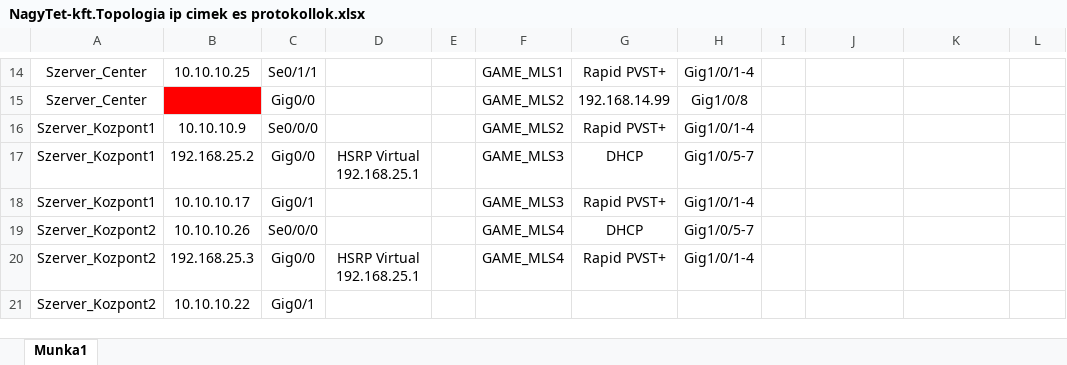
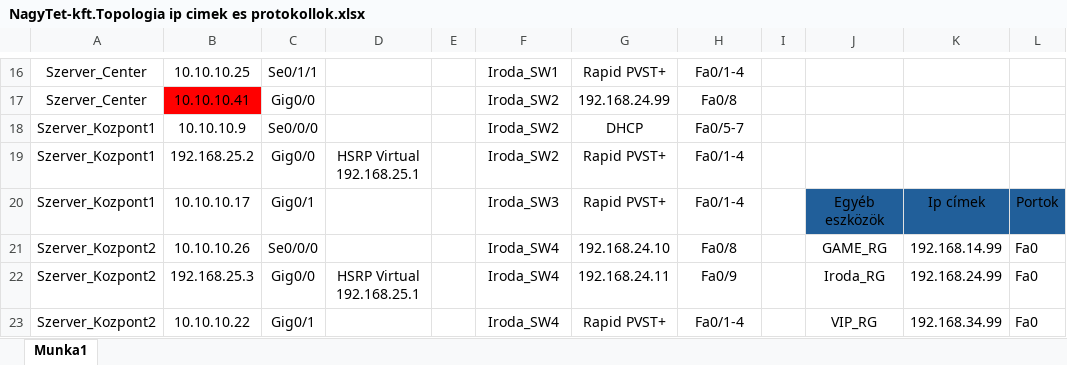
Before and after one commit to mihoandre/NagyTet-Kft, an Excel workbook: NagyTet-kft.Topologia ip cimek es protokollok.xlsx, sheet Munka1, drawn as a sheet; only a part is shown, gaps mark what is left out; values as stored, in another font and other column widths than the file's, no borders; removed rows and columns are numbered as before the commit, all else as after; the diff covers the shown part only; the diff names each change by its address in the sheet, - before the commit and + after, or states it on an @@ line.

Commit message:
DHCP DNS atirasa SW+kliens ip-k hozzaadasa

```diff
--- a/NagyTet-kft.Topologia ip cimek es protokollok.xlsx (sheet Munka1)
+++ b/NagyTet-kft.Topologia ip cimek es protokollok.xlsx (sheet Munka1)
-F16: GAME_MLS1
+F16: Iroda_SW1
-H16: Gig1/0/1-4
+H16: Fa0/1-4
-row 15: Szerver_Center |  | Gig0/0 |  |  | GAME_MLS2 | 192.168.14.99 | Gig1/0/8
+row 17: Szerver_Center | 10.10.10.41 | Gig0/0 |  |  | Iroda_SW2 | 192.168.24.99 | Fa0/8
-F18: GAME_MLS2
+F18: Iroda_SW2
-G18: Rapid PVST+
+G18: DHCP
-H18: Gig1/0/1-4
+H18: Fa0/5-7
-F19: GAME_MLS3
+F19: Iroda_SW2
-G19: DHCP
+G19: Rapid PVST+
-H19: Gig1/0/5-7
+H19: Fa0/1-4
-F20: GAME_MLS3
+F20: Iroda_SW3
-H20: Gig1/0/1-4
+H20: Fa0/1-4
-J20: (empty)
+J20: Egyéb eszközök
-J20:L20 fill: none
+J20:L20 fill: #215F9A
-K20: (empty)
+K20: Ip címek
-L20: (empty)
+L20: Portok
-F21:F22: GAME_MLS4
+F21:F22: Iroda_SW4
-G21: DHCP
+G21: 192.168.24.10
-H21: Gig1/0/5-7
+H21: Fa0/8
-J21: (empty)
+J21: GAME_RG
-K21: (empty)
+K21: 192.168.14.99
-L21:L23: (empty)
+L21:L23: Fa0
-G22: Rapid PVST+
+G22: 192.168.24.11
-H22: Gig1/0/1-4
+H22: Fa0/9
-J22: (empty)
+J22: Iroda_RG
-K22: (empty)
+K22: 192.168.24.99
-F23: (empty)
+F23: Iroda_SW4
-G23: (empty)
+G23: Rapid PVST+
-H23: (empty)
+H23: Fa0/1-4
-J23: (empty)
+J23: VIP_RG
-K23: (empty)
+K23: 192.168.34.99
```
Also changed, not shown: 5 added rows, 10 removed rows, 101 edited cells and cell formats elsewhere in this sheet.
